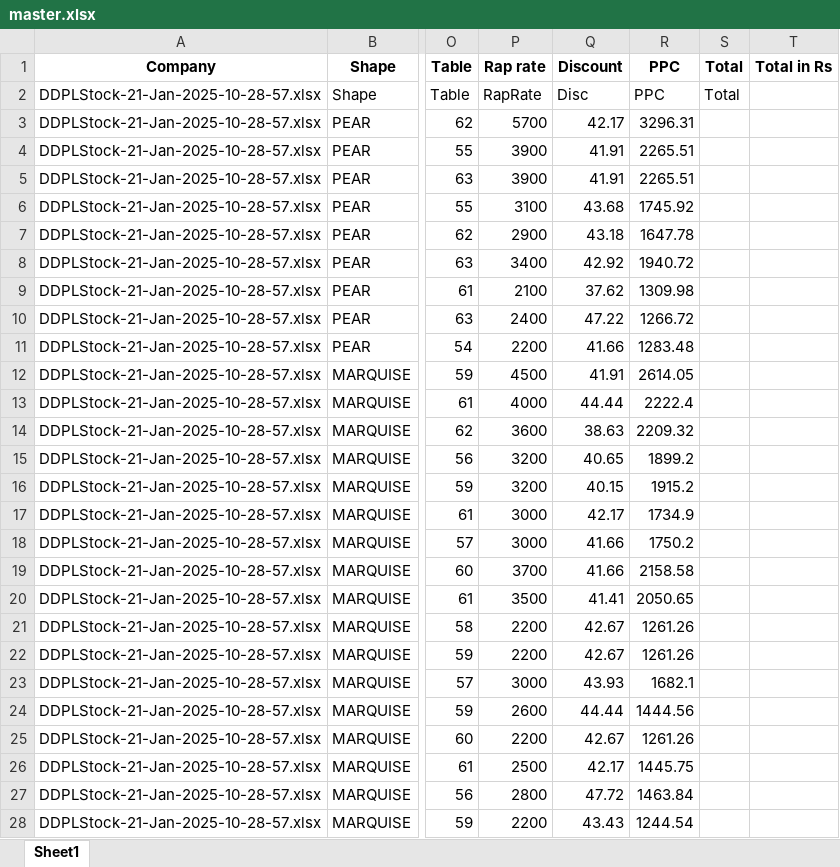
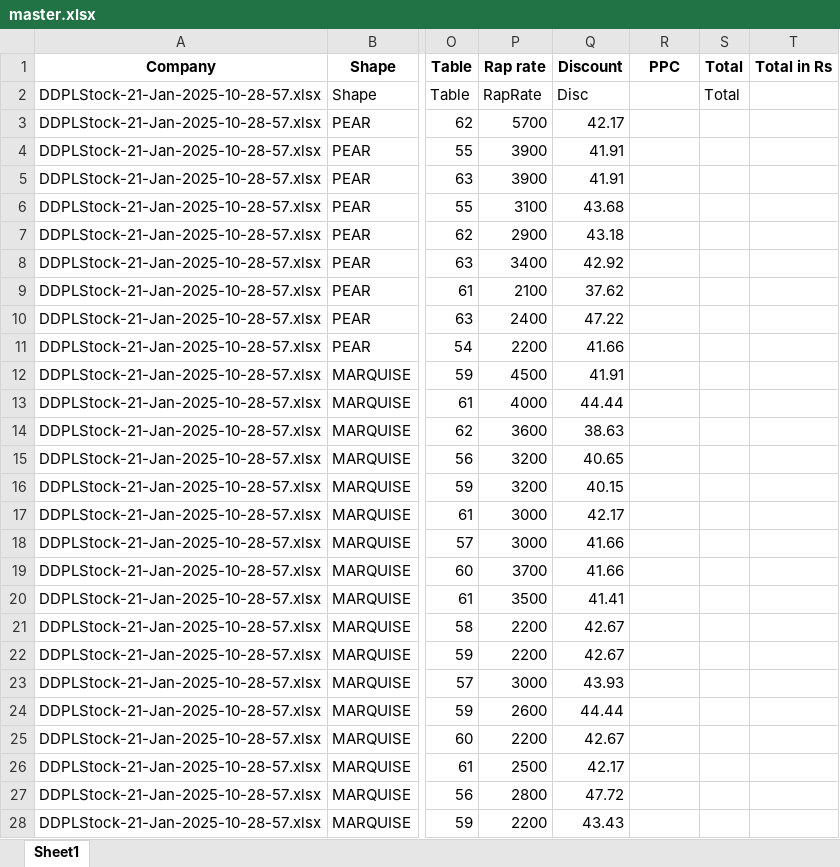
Before and after one commit to nama88/DataCompilation, an Excel workbook: master/master.xlsx, sheet Sheet1, drawn as a sheet; only a part is shown, gaps mark what is left out; values as stored, in another font and other column widths than the file's, no borders; the diff covers the shown part only; the diff names each change by its address in the sheet, - before the commit and + after, or states it on an @@ line.

```diff
--- a/master/master.xlsx (sheet Sheet1)
+++ b/master/master.xlsx (sheet Sheet1)
-R2 (PPC): PPC
+R2 (PPC): (empty)
-R3 (PPC): 3296.31
+R3 (PPC): (empty)
-R4:R5 (PPC): 2265.51
+R4:R5 (PPC): (empty)
-R6 (PPC): 1745.92
+R6 (PPC): (empty)
-R7 (PPC): 1647.78
+R7 (PPC): (empty)
-R8 (PPC): 1940.72
+R8 (PPC): (empty)
-R9 (PPC): 1309.98
+R9 (PPC): (empty)
-R10 (PPC): 1266.72
+R10 (PPC): (empty)
-R11 (PPC): 1283.48
+R11 (PPC): (empty)
-R12 (PPC): 2614.05
+R12 (PPC): (empty)
-R13 (PPC): 2222.4
+R13 (PPC): (empty)
-R14 (PPC): 2209.32
+R14 (PPC): (empty)
-R15 (PPC): 1899.2
+R15 (PPC): (empty)
-R16 (PPC): 1915.2
+R16 (PPC): (empty)
-R17 (PPC): 1734.9
+R17 (PPC): (empty)
-R18 (PPC): 1750.2
+R18 (PPC): (empty)
-R19 (PPC): 2158.58
+R19 (PPC): (empty)
-R20 (PPC): 2050.65
+R20 (PPC): (empty)
-R21:R22 (PPC): 1261.26
+R21:R22 (PPC): (empty)
-R23 (PPC): 1682.1
+R23 (PPC): (empty)
-R24 (PPC): 1444.56
+R24 (PPC): (empty)
-R25 (PPC): 1261.26
+R25 (PPC): (empty)
-R26 (PPC): 1445.75
+R26 (PPC): (empty)
-R27 (PPC): 1463.84
+R27 (PPC): (empty)
-R28 (PPC): 1244.54
+R28 (PPC): (empty)
```
Also changed, not shown: 902 edited cells elsewhere in this sheet, Master datasheet.xlsx, 1 other file.
